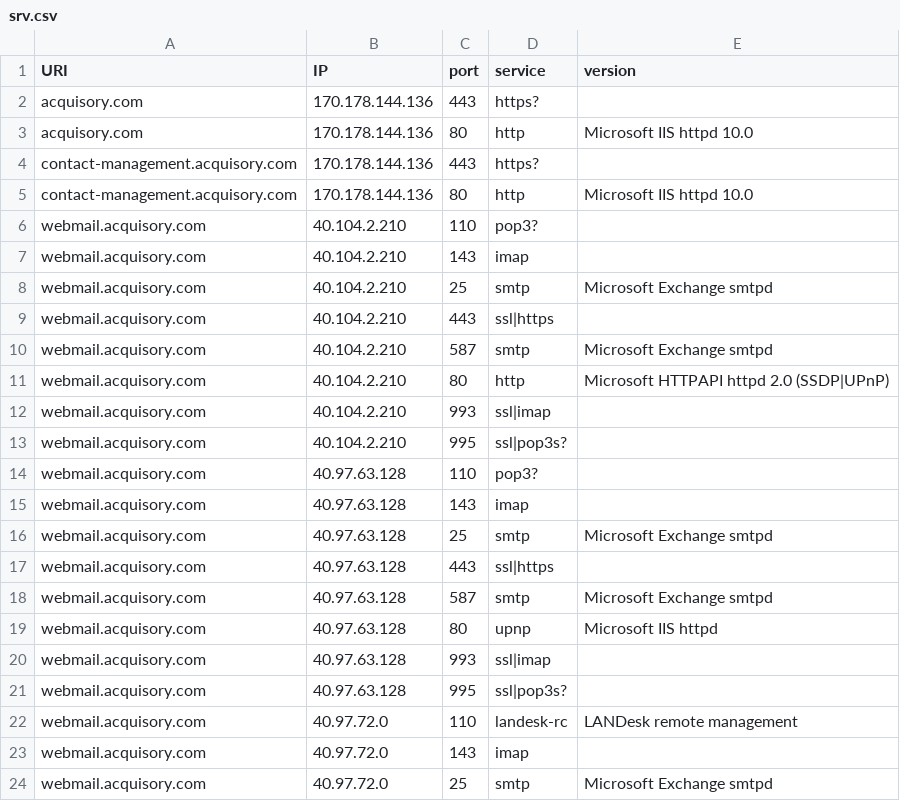
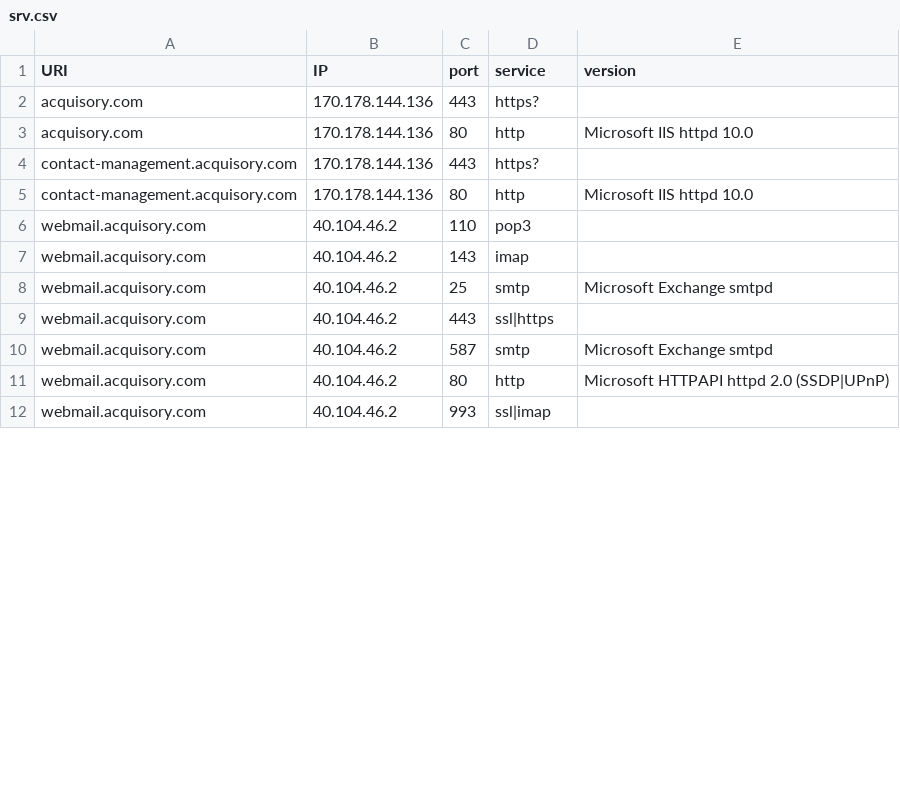
Before and after one commit to ayushmanchhabra/hacking, a CSV file: tools/bugbounty/targets/acquisory.com/srv.csv, drawn as a sheet; only a part is shown; the diff covers the shown part only.

```diff
--- a/tools/bugbounty/targets/acquisory.com/srv.csv
+++ b/tools/bugbounty/targets/acquisory.com/srv.csv
@@ -5,20 +5,8 @@ contact-management.acquisory.com,170.178.144.136,443,https?,""
 contact-management.acquisory.com,170.178.144.136,80,http,"Microsoft IIS httpd 10.0"
-webmail.acquisory.com,40.104.2.210,110,pop3?,""
-webmail.acquisory.com,40.104.2.210,143,imap,""
-webmail.acquisory.com,40.104.2.210,25,smtp,"Microsoft Exchange smtpd"
-webmail.acquisory.com,40.104.2.210,443,ssl|https,""
-webmail.acquisory.com,40.104.2.210,587,smtp,"Microsoft Exchange smtpd"
-webmail.acquisory.com,40.104.2.210,80,http,"Microsoft HTTPAPI httpd 2.0 (SSDP|UPnP)"
-webmail.acquisory.com,40.104.2.210,993,ssl|imap,""
-webmail.acquisory.com,40.104.2.210,995,ssl|pop3s?,""
-webmail.acquisory.com,40.97.63.128,110,pop3?,""
-webmail.acquisory.com,40.97.63.128,143,imap,""
-webmail.acquisory.com,40.97.63.128,25,smtp,"Microsoft Exchange smtpd"
-webmail.acquisory.com,40.97.63.128,443,ssl|https,""
-webmail.acquisory.com,40.97.63.128,587,smtp,"Microsoft Exchange smtpd"
-webmail.acquisory.com,40.97.63.128,80,upnp,"Microsoft IIS httpd"
-webmail.acquisory.com,40.97.63.128,993,ssl|imap,""
-webmail.acquisory.com,40.97.63.128,995,ssl|pop3s?,""
-webmail.acquisory.com,40.97.72.0,110,landesk-rc,"LANDesk remote management"
-webmail.acquisory.com,40.97.72.0,143,imap,""
-webmail.acquisory.com,40.97.72.0,25,smtp,"Microsoft Exchange smtpd"
+webmail.acquisory.com,40.104.46.2,110,pop3,""
+webmail.acquisory.com,40.104.46.2,143,imap,""
+webmail.acquisory.com,40.104.46.2,25,smtp,"Microsoft Exchange smtpd"
+webmail.acquisory.com,40.104.46.2,443,ssl|https,""
+webmail.acquisory.com,40.104.46.2,587,smtp,"Microsoft Exchange smtpd"
+webmail.acquisory.com,40.104.46.2,80,http,"Microsoft HTTPAPI httpd 2.0 (SSDP|UPnP)"
+webmail.acquisory.com,40.104.46.2,993,ssl|imap,""
```
Also changed, not shown: 20 removed rows and 27 edited cells elsewhere in this file, tools/bugbounty/targets/acquisory.com/dns.csv, tools/bugbounty/targets/acquisory.com/ipdr.csv, 4 other files.
